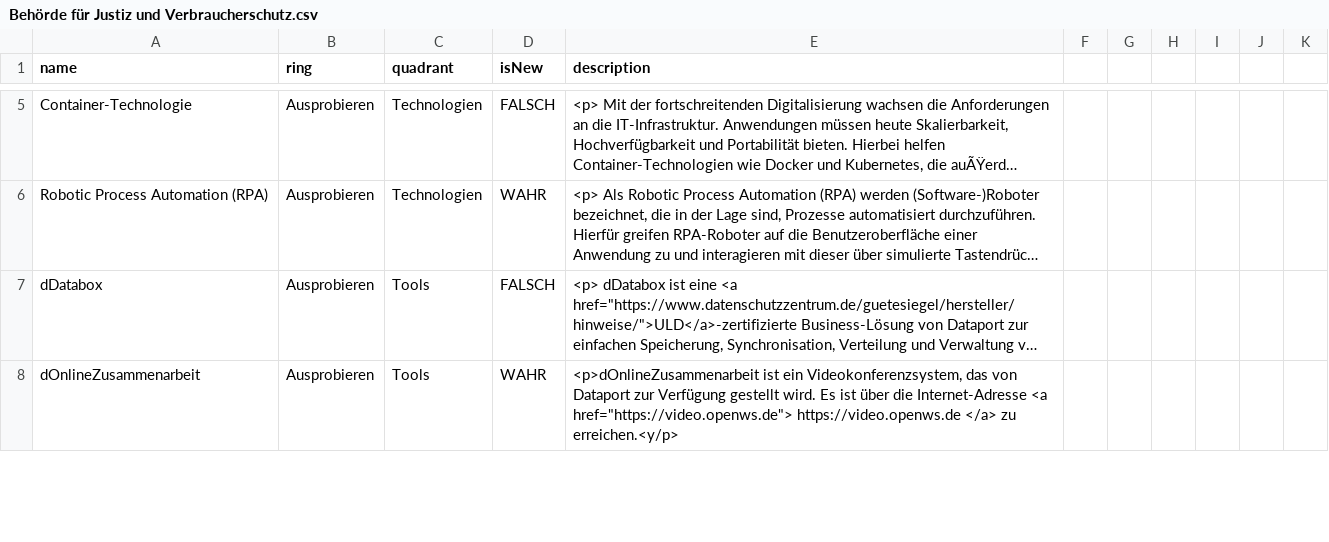
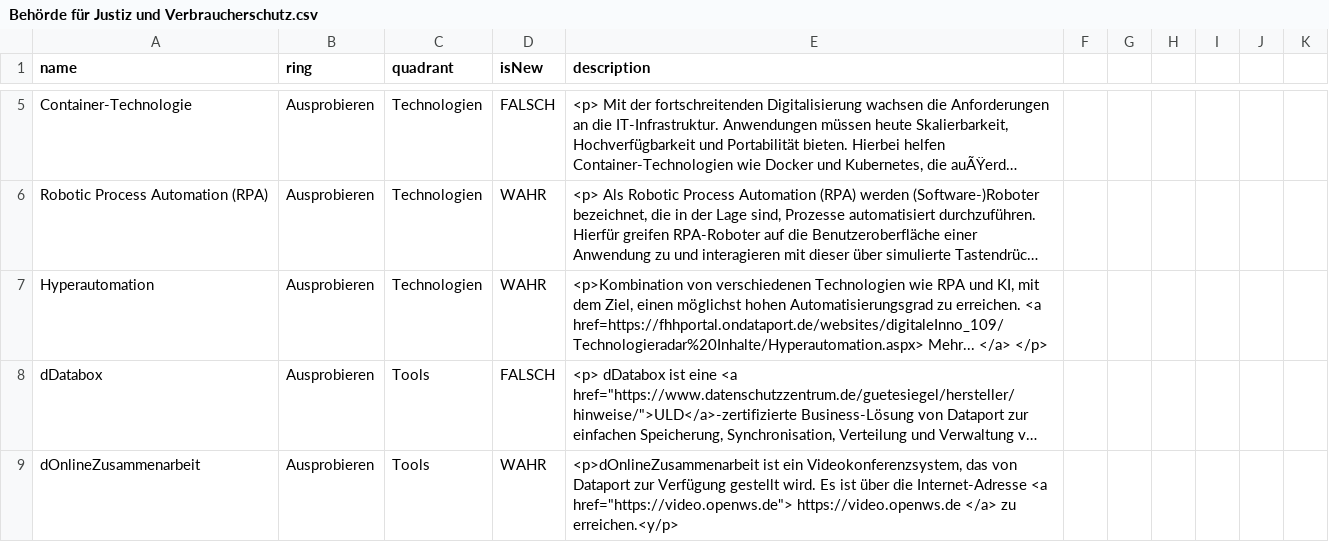
Before and after one commit to nbredow/radar, a CSV file: Behörde für Justiz und Verbraucherschutz.csv, drawn as a sheet; only a part is shown, gaps mark what is left out; long unchanged cells end in …; the diff covers the shown part only; the diff names each change by its address in the sheet, - before the commit and + after, or states it on an @@ line.

Commit message:
Update Behörde für Justiz und Verbraucherschutz.csv

```diff
--- a/Behörde für Justiz und Verbraucherschutz.csv
+++ b/Behörde für Justiz und Verbraucherschutz.csv
+row 7: Hyperautomation | Ausprobieren | Technologien | WAHR | <p>Kombination von verschiedenen Technologien wie RPA und KI, mit dem Ziel, einen möglichst hohen Automatisierungsgrad zu erreichen. <a href=https://fhhportal.ondataport.de/websites/digitaleInno_109/Technologieradar%20Inhalte/Hyperautomation.aspx> Mehr... </a> </p>
```
Also changed, not shown: 1 edited cell elsewhere in this file.
